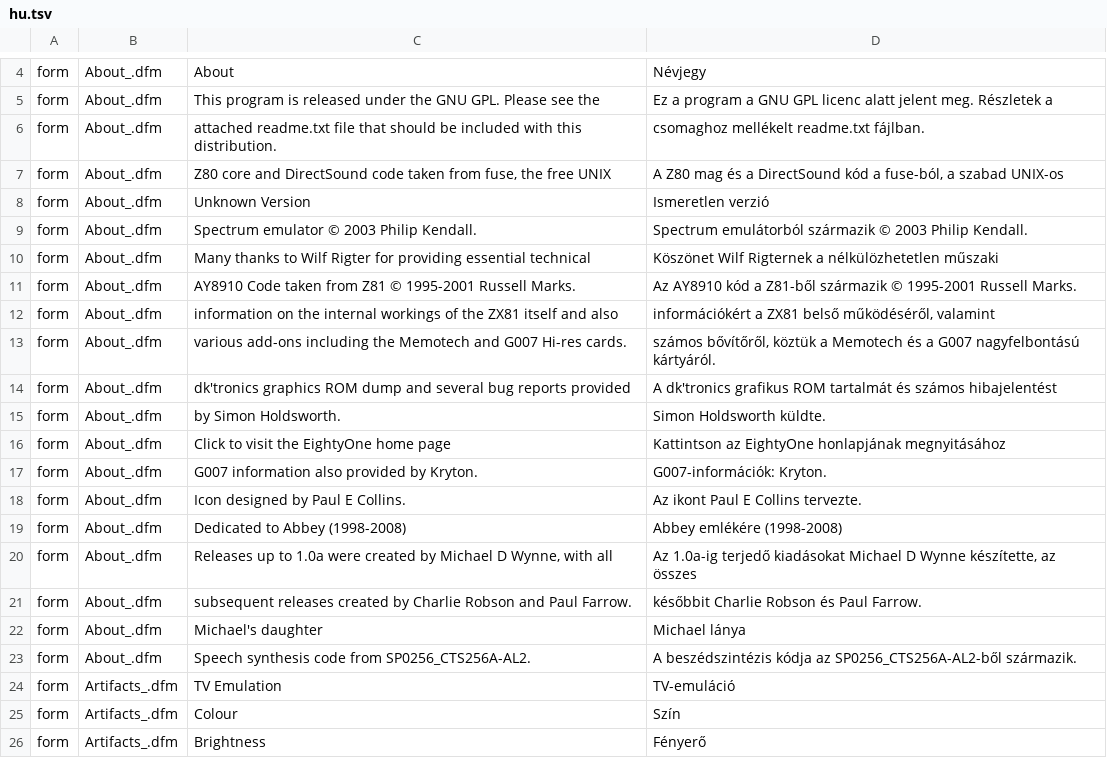
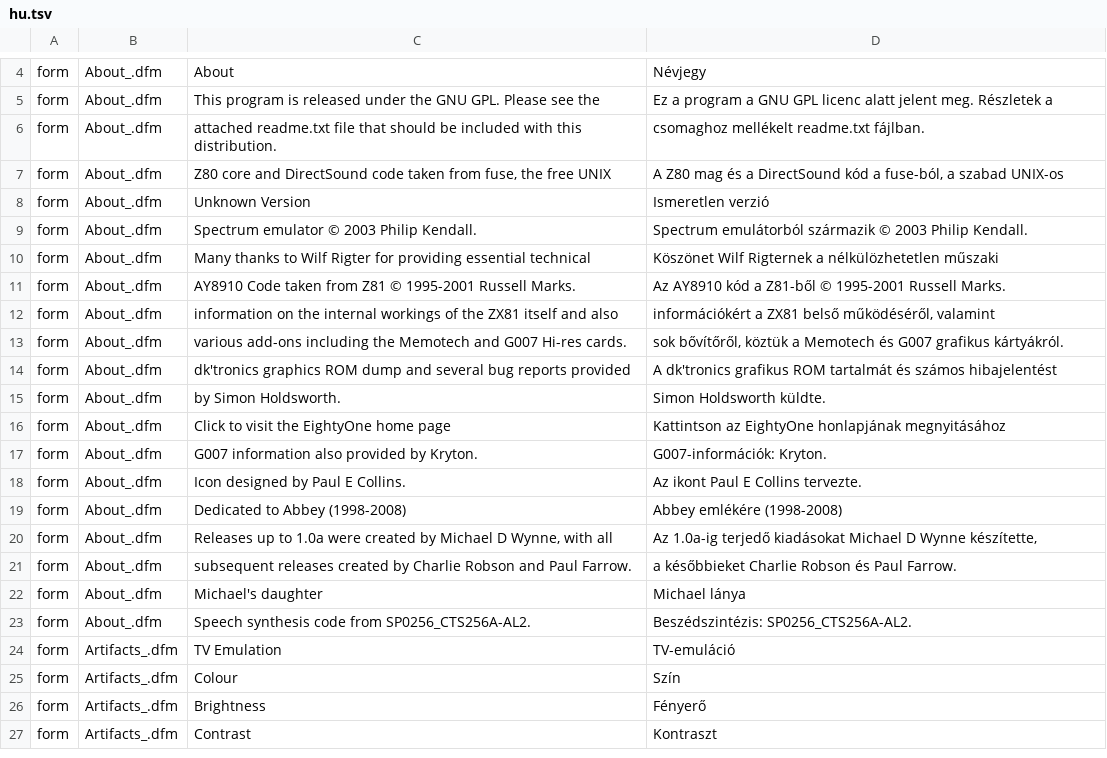
Before and after one commit to Viktor318/EightyOne, a TSV file: Translations/hu.tsv, drawn as a sheet; only a part is shown, gaps mark what is left out; the shorter side is filled out with more unchanged rows.

```diff
--- a/Translations/hu.tsv
+++ b/Translations/hu.tsv
@@ -10,5 +10,5 @@ form	About_.dfm	Spectrum emulator © 2003 Philip Kendall.	Spectrum emulátorból
 form	About_.dfm	Many thanks to Wilf Rigter for providing essential technical	Köszönet Wilf Rigternek a nélkülözhetetlen műszaki
-form	About_.dfm	AY8910 Code taken from Z81 © 1995-2001 Russell Marks.	Az AY8910 kód a Z81-ből származik © 1995-2001 Russell Marks.
+form	About_.dfm	AY8910 Code taken from Z81 © 1995-2001 Russell Marks.	Az AY8910 kód a Z81-ből © 1995-2001 Russell Marks.
 form	About_.dfm	information on the internal workings of the ZX81 itself and also 	információkért a ZX81 belső működéséről, valamint
-form	About_.dfm	various add-ons including the Memotech and G007 Hi-res cards.	számos bővítőről, köztük a Memotech és a G007 nagyfelbontású kártyáról.
+form	About_.dfm	various add-ons including the Memotech and G007 Hi-res cards.	sok bővítőről, köztük a Memotech és G007 grafikus kártyákról.
 form	About_.dfm	dk'tronics graphics ROM dump and several bug reports provided	A dk'tronics grafikus ROM tartalmát és számos hibajelentést
@@ -19,6 +19,6 @@ form	About_.dfm	Icon designed by Paul E Collins.	Az ikont Paul E Collins tervezt
 form	About_.dfm	Dedicated to Abbey (1998-2008)	Abbey emlékére (1998-2008)
-form	About_.dfm	Releases up to 1.0a were created by Michael D Wynne, with all	Az 1.0a-ig terjedő kiadásokat Michael D Wynne készítette, az összes
-form	About_.dfm	subsequent releases created by Charlie Robson and Paul Farrow.	későbbit Charlie Robson és Paul Farrow.
+form	About_.dfm	Releases up to 1.0a were created by Michael D Wynne, with all	Az 1.0a-ig terjedő kiadásokat Michael D Wynne készítette,
+form	About_.dfm	subsequent releases created by Charlie Robson and Paul Farrow.	a későbbieket Charlie Robson és Paul Farrow.
 form	About_.dfm	Michael's daughter	Michael lánya
-form	About_.dfm	Speech synthesis code from SP0256_CTS256A-AL2.	A beszédszintézis kódja az SP0256_CTS256A-AL2-ből származik.
+form	About_.dfm	Speech synthesis code from SP0256_CTS256A-AL2.	Beszédszintézis: SP0256_CTS256A-AL2.
 form	Artifacts_.dfm	TV Emulation	TV-emuláció
```
Also changed, not shown: 1 other file.
